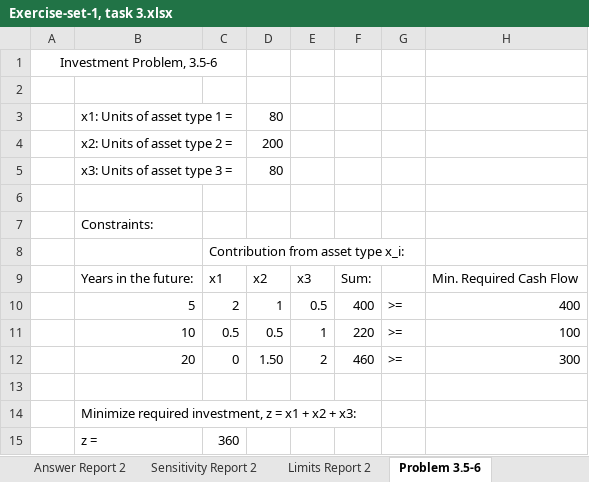
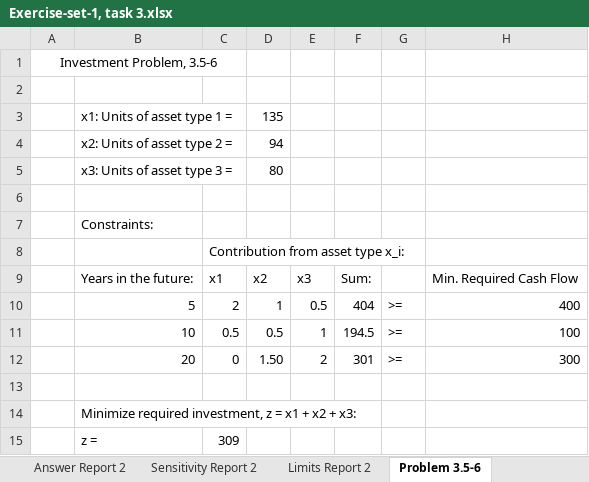
Before and after one commit to johannvk/TIOE4120-Operational-analysis-H21, an Excel workbook: exercise-1/Exercise-set-1, task 3.xlsx, sheet Problem 3.5-6, drawn as a sheet; values as stored, in another font and other column widths than the file's, no borders; the diff names each change by its address in the sheet, - before the commit and + after, or states it on an @@ line.

Commit message:
Minor changes to the excel file.

```diff
--- a/exercise-1/Exercise-set-1, task 3.xlsx (sheet Problem 3.5-6)
+++ b/exercise-1/Exercise-set-1, task 3.xlsx (sheet Problem 3.5-6)
-D3: 80
+D3: 135
-D4: 200
+D4: 94
-F10: 400
+F10: 404
-F11: 220
+F11: 194.5
-F12: 460
+F12: 301
-C15: 360
+C15: 309
```
